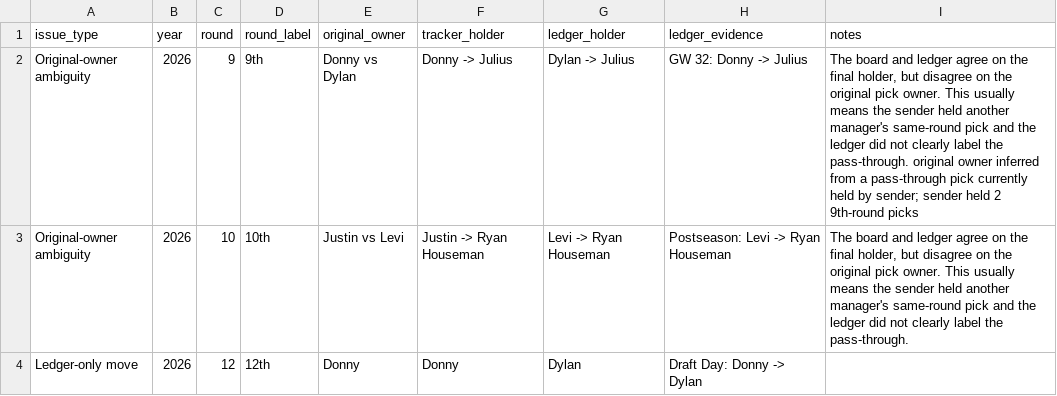
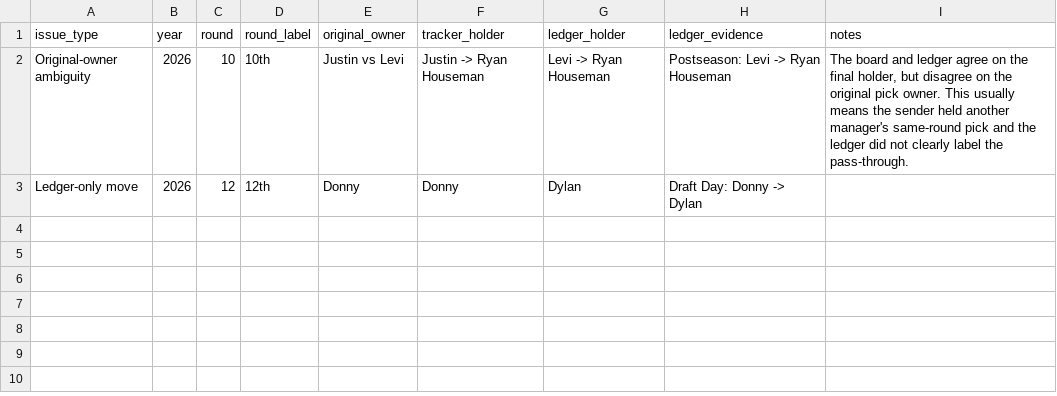
Before and after one commit to rdonlan/draft-fpl, a CSV file: data/analysis/future-picks/future_pick_reconciliation.csv, drawn as a sheet.

```diff
--- a/data/analysis/future-picks/future_pick_reconciliation.csv
+++ b/data/analysis/future-picks/future_pick_reconciliation.csv
@@ -1,3 +1,2 @@
 issue_type,year,round,round_label,original_owner,tracker_holder,ledger_holder,ledger_evidence,notes
-Original-owner ambiguity,2026,9,9th,Donny vs Dylan,Donny -> Julius,Dylan -> Julius,GW 32: Donny -> Julius,"The board and ledger agree on the final holder, but disagree on the original pick owner. This usually means the sender held another manager's same-round pick and the ledger did not clearly label the pass-through. original owner inferred from a pass-through pick currently held by sender; sender held 2 9th-round picks"
 Original-owner ambiguity,2026,10,10th,Justin vs Levi,Justin -> Ryan Houseman,Levi -> Ryan Houseman,Postseason: Levi -> Ryan Houseman,"The board and ledger agree on the final holder, but disagree on the original pick owner. This usually means the sender held another manager's same-round pick and the ledger did not clearly label the pass-through."
```
Also changed, not shown: data/analysis/future-picks/future_pick_movements.csv, 2 other files.
